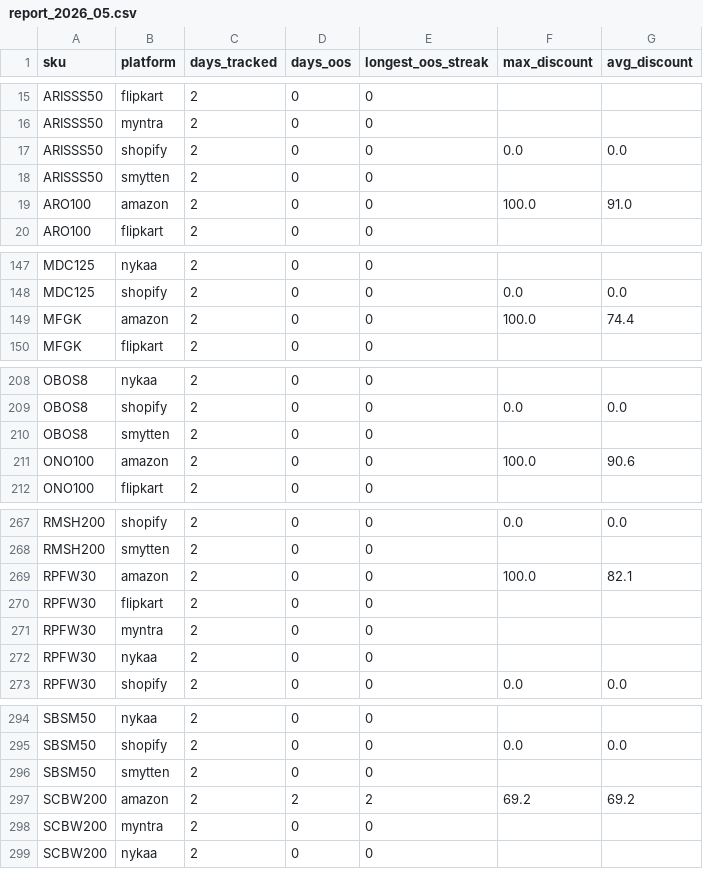
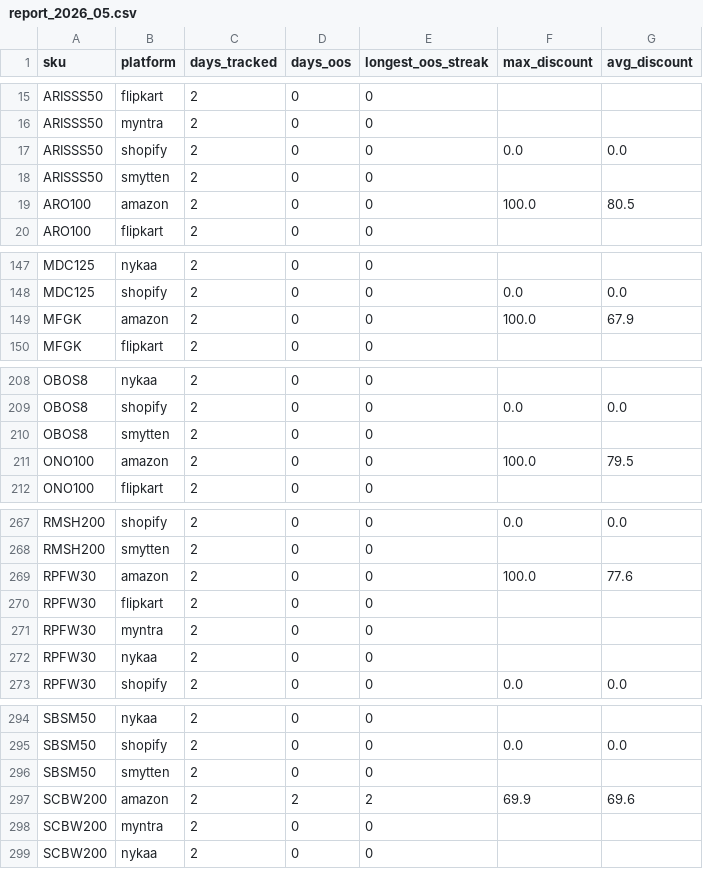
Before and after one commit to mgbrl-meta/brillare-oos-tracker, a CSV file: scraper/data/report_2026_05.csv, drawn as a sheet; only a part is shown, gaps mark what is left out; the diff covers the shown part only.

```diff
--- a/scraper/data/report_2026_05.csv
+++ b/scraper/data/report_2026_05.csv
@@ -18,3 +18,3 @@ ARISSS50,shopify,2,0,0,0.0,0.0
 ARISSS50,smytten,2,0,0,,
-ARO100,amazon,2,0,0,100.0,91.0
+ARO100,amazon,2,0,0,100.0,80.5
 ARO100,flipkart,2,0,0,,
@@ -148,3 +148,3 @@ MDC125,nykaa,2,0,0,,
 MDC125,shopify,2,0,0,0.0,0.0
-MFGK,amazon,2,0,0,100.0,74.4
+MFGK,amazon,2,0,0,100.0,67.9
 MFGK,flipkart,2,0,0,,
@@ -210,3 +210,3 @@ OBOS8,shopify,2,0,0,0.0,0.0
 OBOS8,smytten,2,0,0,,
-ONO100,amazon,2,0,0,100.0,90.6
+ONO100,amazon,2,0,0,100.0,79.5
 ONO100,flipkart,2,0,0,,
@@ -268,3 +268,3 @@ RMSH200,shopify,2,0,0,0.0,0.0
 RMSH200,smytten,2,0,0,,
-RPFW30,amazon,2,0,0,100.0,82.1
+RPFW30,amazon,2,0,0,100.0,77.6
 RPFW30,flipkart,2,0,0,,
@@ -296,3 +296,3 @@ SBSM50,shopify,2,0,0,0.0,0.0
 SBSM50,smytten,2,0,0,,
-SCBW200,amazon,2,2,2,69.2,69.2
+SCBW200,amazon,2,2,2,69.9,69.6
 SCBW200,myntra,2,0,0,,
```
Also changed, not shown: 1 edited cell elsewhere in this file, 5 other files.
